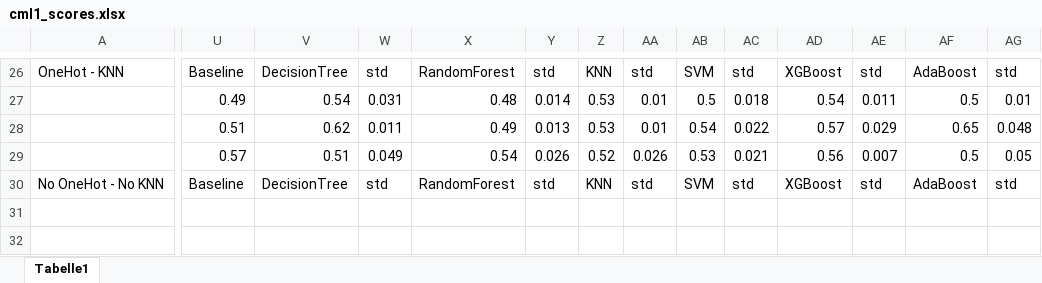
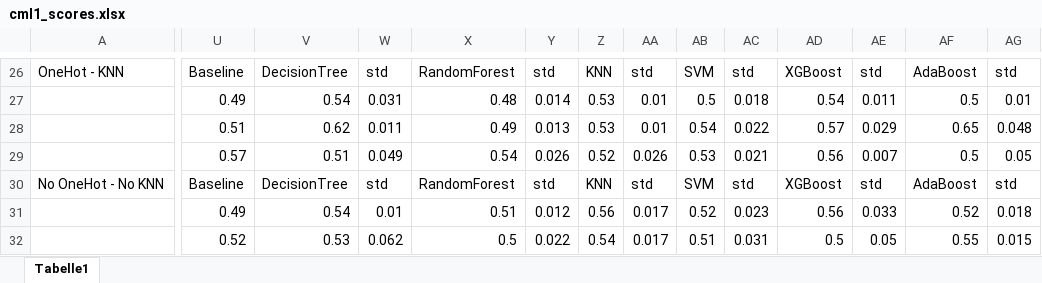
Before and after one commit to CrawTheOne/mirror_-fhnw_ds_fs2021_medical_challenge, an Excel workbook: data/cml1_scores.xlsx, sheet Tabelle1, drawn as a sheet; only a part is shown, gaps mark what is left out; values as stored, in another font and other column widths than the file's, no cell formats; conditional formats not drawn; the diff covers the shown part only; the diff names each change by its address in the sheet, - before the commit and + after, or states it on an @@ line.

Commit message:
added new scores

```diff
--- a/data/cml1_scores.xlsx (sheet Tabelle1)
+++ b/data/cml1_scores.xlsx (sheet Tabelle1)
-U31: (empty)
+U31: 0.49
-V31: (empty)
+V31: 0.54
-W31: (empty)
+W31: 0.01
-X31: (empty)
+X31: 0.51
-Y31: (empty)
+Y31: 0.012
-Z31: (empty)
+Z31: 0.56
-AA31:AA32: (empty)
+AA31:AA32: 0.017
-AB31: (empty)
+AB31: 0.52
-AC31: (empty)
+AC31: 0.023
-AD31: (empty)
+AD31: 0.56
-AE31: (empty)
+AE31: 0.033
-AF31: (empty)
+AF31: 0.52
-AG31: (empty)
+AG31: 0.018
-U32: (empty)
+U32: 0.52
-V32: (empty)
+V32: 0.53
-W32: (empty)
+W32: 0.062
-X32: (empty)
+X32: 0.5
-Y32: (empty)
+Y32: 0.022
-Z32: (empty)
+Z32: 0.54
-AB32: (empty)
+AB32: 0.51
-AC32: (empty)
+AC32: 0.031
-AD32: (empty)
+AD32: 0.5
-AE32: (empty)
+AE32: 0.05
-AF32: (empty)
+AF32: 0.55
-AG32: (empty)
+AG32: 0.015
```
Also changed, not shown: 12 added rows, 32 removed rows and 272 edited cells elsewhere in this sheet, cell formats.
